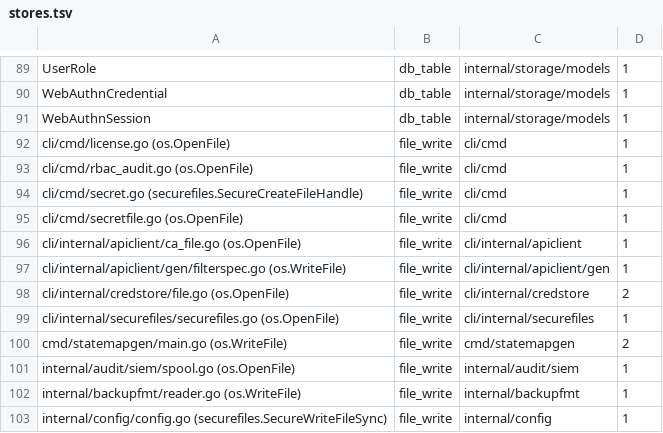
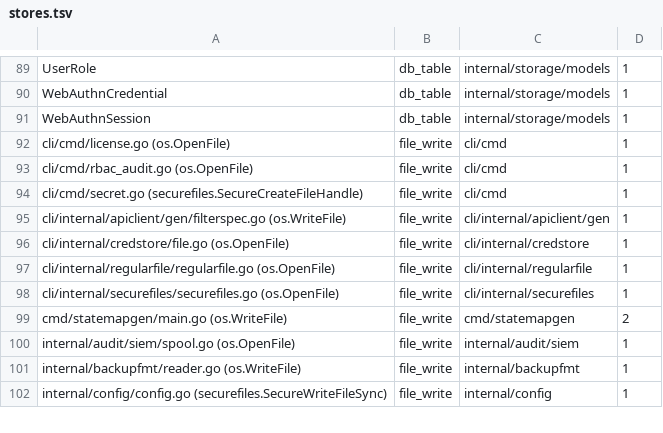
Before and after one commit to devops-city/keyorix, a TSV file: docs/state-map/stores.tsv, drawn as a sheet; only a part is shown, gaps mark what is left out.

Commit message:
fix(security): refuse non-regular files at CLI input paths (#3186)
* fix(security): refuse non-regular files for CA and secret-env paths

LoadCAPool opened the CA file with a blocking os.Open, so a FIFO at --ca-file hung the CLI in open(2) before the regular-file check ran. Open O_NONBLOCK and fstat the same descriptor. internal/secretenv already refuses FIFOs on every open path (OpenRegular, #3178); no change needed there.

Signed-off-by: Andrei Beshkov <andrey.beshkov@gmail.com>

* chore(changelog): name fragment after PR number

Signed-off-by: Andrei Beshkov <andrey.beshkov@gmail.com>

* fix(security): refuse non-regular files at CLI input paths

Route every operator-supplied CLI file read through cli/internal/regularfile (non-blocking open + fstat on the opened descriptor) and add the cli-module AST guard TestCLIFileReadsGoThroughRegularfile.

Signed-off-by: Andrei Beshkov <andrey.beshkov@gmail.com>

* docs(changelog): name the FIFO-5 fragment after PR 3186

Signed-off-by: Andrei Beshkov <andrey.beshkov@gmail.com>

---------

Signed-off-by: Andrei Beshkov <andrey.beshkov@gmail.com>

```diff
--- a/docs/state-map/stores.tsv
+++ b/docs/state-map/stores.tsv
@@ -94,6 +94,5 @@ cli/cmd/rbac_audit.go (os.OpenFile)	file_write	cli/cmd	1
 cli/cmd/secret.go (securefiles.SecureCreateFileHandle)	file_write	cli/cmd	1
-cli/cmd/secretfile.go (os.OpenFile)	file_write	cli/cmd	1
-cli/internal/apiclient/ca_file.go (os.OpenFile)	file_write	cli/internal/apiclient	1
 cli/internal/apiclient/gen/filterspec.go (os.WriteFile)	file_write	cli/internal/apiclient/gen	1
-cli/internal/credstore/file.go (os.OpenFile)	file_write	cli/internal/credstore	2
+cli/internal/credstore/file.go (os.OpenFile)	file_write	cli/internal/credstore	1
+cli/internal/regularfile/regularfile.go (os.OpenFile)	file_write	cli/internal/regularfile	1
 cli/internal/securefiles/securefiles.go (os.OpenFile)	file_write	cli/internal/securefiles	1
```
Also changed, not shown: docs/state-map/entrypoints.tsv, 19 other files.
